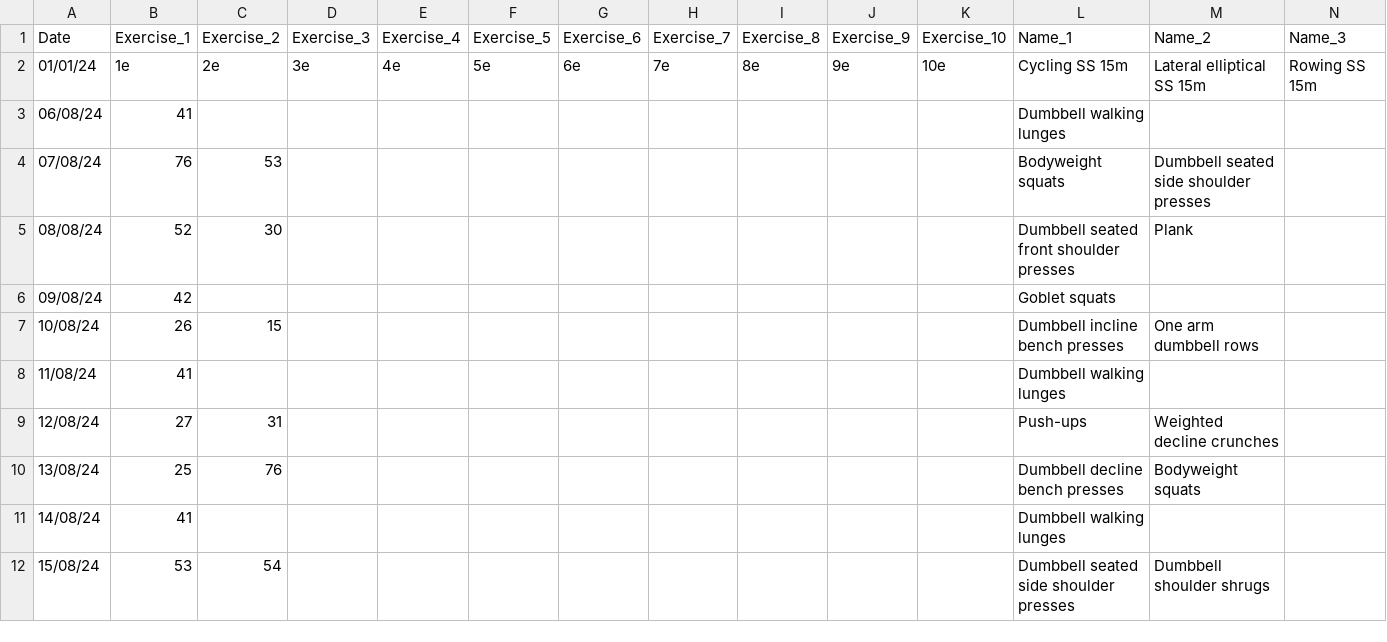
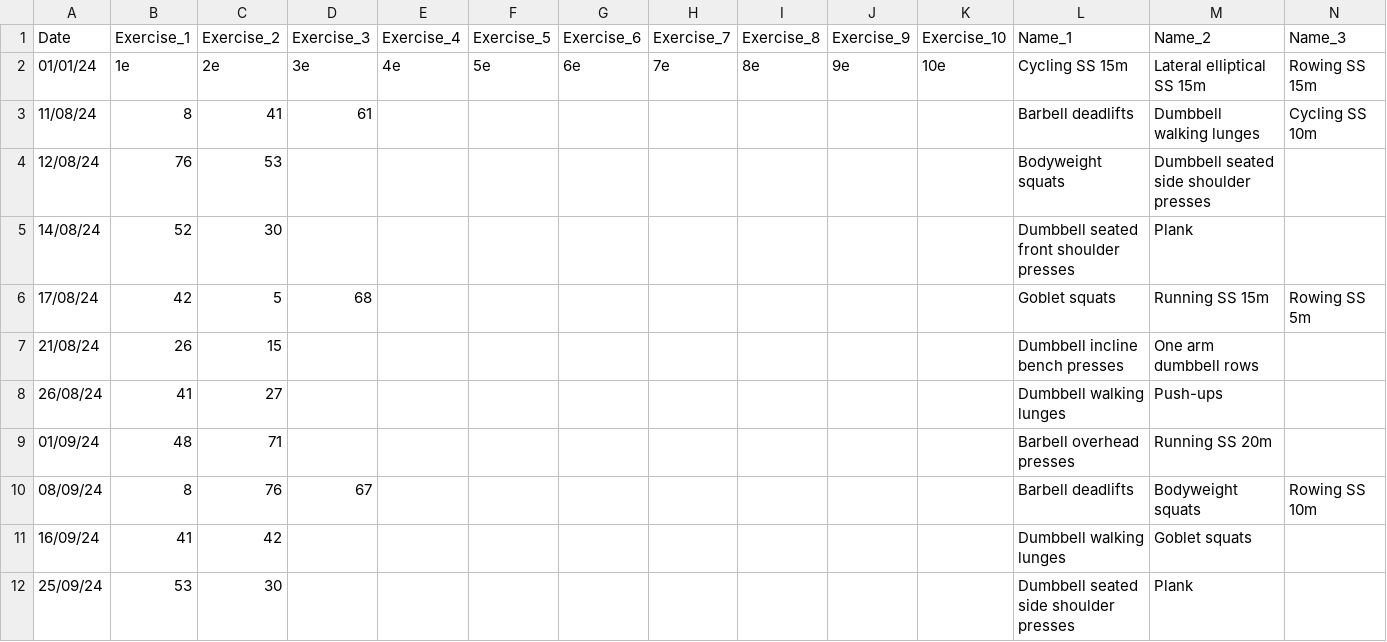
Before and after one commit to MarijQ/Smart-Workout-Generator, a CSV file: inputs/history_s.csv, drawn as a sheet; only a part is shown; removed rows and columns are numbered as before the commit, all else as after; rows hold the shown columns only; the diff names each change by its address in the sheet, - before the commit and + after, or states it on an @@ line.

```diff
--- a/inputs/history_s.csv
+++ b/inputs/history_s.csv
-row 3: 06/08/24 | 41 |  |  |  |  |  |  |  |  |  | Dumbbell walking lunges
+row 3: 11/08/24 | 8 | 41 | 61 |  |  |  |  |  |  |  | Barbell deadlifts | Dumbbell walking lunges | Cycling SS 10m
-A4 (Date): 07/08/24
+A4 (Date): 12/08/24
-A5 (Date): 08/08/24
+A5 (Date): 14/08/24
-row 6: 09/08/24 | 42 |  |  |  |  |  |  |  |  |  | Goblet squats
+row 6: 17/08/24 | 42 | 5 | 68 |  |  |  |  |  |  |  | Goblet squats | Running SS 15m | Rowing SS 5m
-A7 (Date): 10/08/24
+A7 (Date): 21/08/24
-row 8: 11/08/24 | 41 |  |  |  |  |  |  |  |  |  | Dumbbell walking lunges
-row 9: 12/08/24 | 27 | 31 |  |  |  |  |  |  |  |  | Push-ups | Weighted decline crunches
-row 10: 13/08/24 | 25 | 76 |  |  |  |  |  |  |  |  | Dumbbell decline bench presses | Bodyweight squats
-row 11: 14/08/24 | 41 |  |  |  |  |  |  |  |  |  | Dumbbell walking lunges
-row 12: 15/08/24 | 53 | 54 |  |  |  |  |  |  |  |  | Dumbbell seated side shoulder presses | Dumbbell shoulder shrugs
+row 8: 26/08/24 | 41 | 27 |  |  |  |  |  |  |  |  | Dumbbell walking lunges | Push-ups
+row 9: 01/09/24 | 48 | 71 |  |  |  |  |  |  |  |  | Barbell overhead presses | Running SS 20m
+row 10: 08/09/24 | 8 | 76 | 67 |  |  |  |  |  |  |  | Barbell deadlifts | Bodyweight squats | Rowing SS 10m
+row 11: 16/09/24 | 41 | 42 |  |  |  |  |  |  |  |  | Dumbbell walking lunges | Goblet squats
+row 12: 25/09/24 | 53 | 30 |  |  |  |  |  |  |  |  | Dumbbell seated side shoulder presses | Plank
```
Also changed, not shown: inputs/history.csv, 2 other files.
